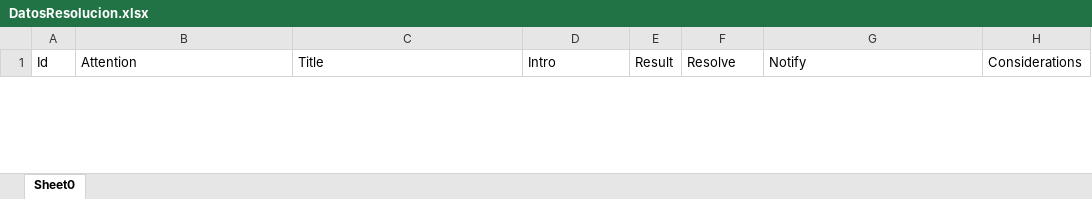
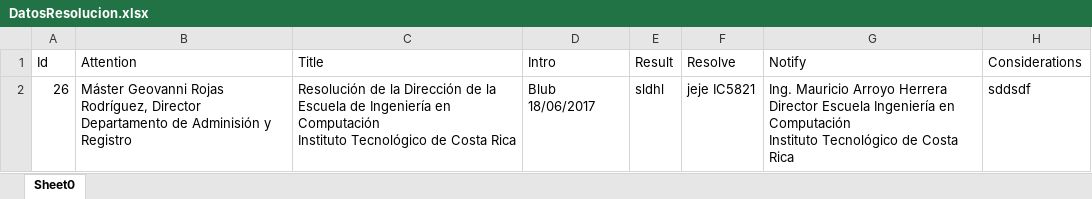
Before and after one commit to bermudezarii/SegundoProyecto, an Excel workbook: IIProyectoDiseno/build/web/WEB-INF/classes/files/DatosResolucion.xlsx, sheet Sheet0, drawn as a sheet; only a part is shown; values as stored, in another font and other column widths than the file's, no borders; ↵ is a line break in a cell; the diff covers the shown part only; the diff names each change by its address in the sheet, - before the commit and + after, or states it on an @@ line.

```diff
--- a/IIProyectoDiseno/build/web/WEB-INF/classes/files/DatosResolucion.xlsx (sheet Sheet0)
+++ b/IIProyectoDiseno/build/web/WEB-INF/classes/files/DatosResolucion.xlsx (sheet Sheet0)
+row 2: 26 | Máster Geovanni Rojas Rodríguez, Director ↵ Departamento de Adminisión y Registro | Resolución de la Dirección de la Escuela de Ingeniería en Computación ↵ Instituto Tecnológico de Costa Rica | Blub 18/06/2017 | sldhl | jeje IC5821 | Ing. Mauricio Arroyo Herrera ↵ Director Escuela Ingeniería en Computación ↵ Instituto Tecnológico de Costa Rica | sddsdf
```
Also changed, not shown: 1 removed row elsewhere in this sheet, IIProyectoDiseno/build/web/WEB-INF/classes/files/DatosFormulario.xlsx, IIProyectoDiseno/build/web/WEB-INF/classes/files/DatosProyecto1.xlsx, 51 other files.
